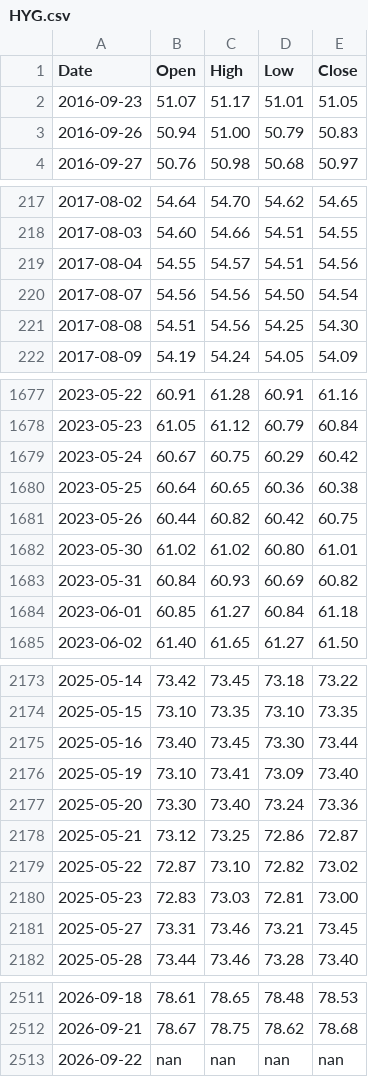
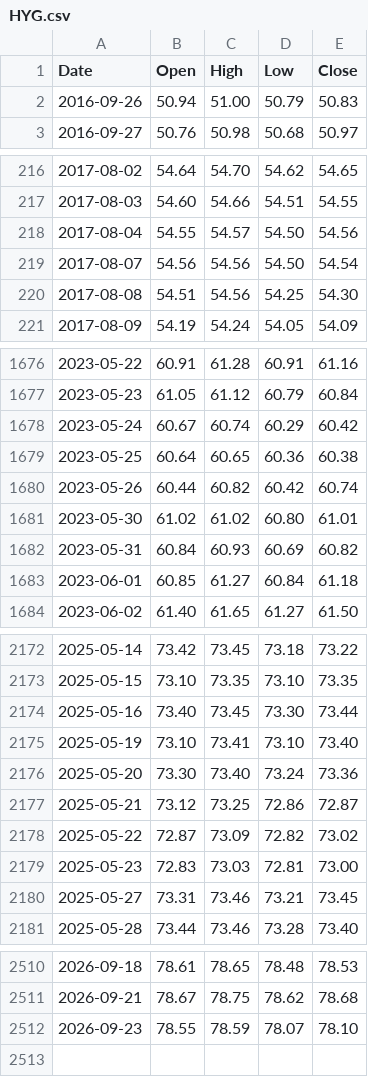
Before and after one commit to learn2lovenlaugh/SPYPredict, a CSV file: data/HYG.csv, drawn as a sheet; only a part is shown, gaps mark what is left out; the diff covers the shown part only.

```diff
--- a/data/HYG.csv
+++ b/data/HYG.csv
@@ -1,3 +1,2 @@
 Date,Open,High,Low,Close
-2016-09-23,51.07,51.17,51.01,51.05
 2016-09-26,50.94,51.00,50.79,50.83
@@ -218,3 +217,3 @@ Date,Open,High,Low,Close
 2017-08-03,54.60,54.66,54.51,54.55
-2017-08-04,54.55,54.57,54.51,54.56
+2017-08-04,54.55,54.57,54.50,54.56
 2017-08-07,54.56,54.56,54.50,54.54
@@ -1678,5 +1677,5 @@ Date,Open,High,Low,Close
 2023-05-23,61.05,61.12,60.79,60.84
-2023-05-24,60.67,60.75,60.29,60.42
+2023-05-24,60.67,60.74,60.29,60.42
 2023-05-25,60.64,60.65,60.36,60.38
-2023-05-26,60.44,60.82,60.42,60.75
+2023-05-26,60.44,60.82,60.42,60.74
 2023-05-30,61.02,61.02,60.80,61.01
@@ -2175,6 +2174,6 @@ Date,Open,High,Low,Close
 2025-05-16,73.40,73.45,73.30,73.44
-2025-05-19,73.10,73.41,73.09,73.40
+2025-05-19,73.10,73.41,73.10,73.40
 2025-05-20,73.30,73.40,73.24,73.36
 2025-05-21,73.12,73.25,72.86,72.87
-2025-05-22,72.87,73.10,72.82,73.02
+2025-05-22,72.87,73.09,72.82,73.02
 2025-05-23,72.83,73.03,72.81,73.00
@@ -2512,2 +2511,2 @@ Date,Open,High,Low,Close
 2026-09-21,78.67,78.75,78.62,78.68
-2026-09-22,nan,nan,nan,nan
+2026-09-23,78.55,78.59,78.07,78.10
```
Also changed, not shown: 9 edited cells elsewhere in this file, data/IEF.csv, data/NFCI.csv, 7 other files.
